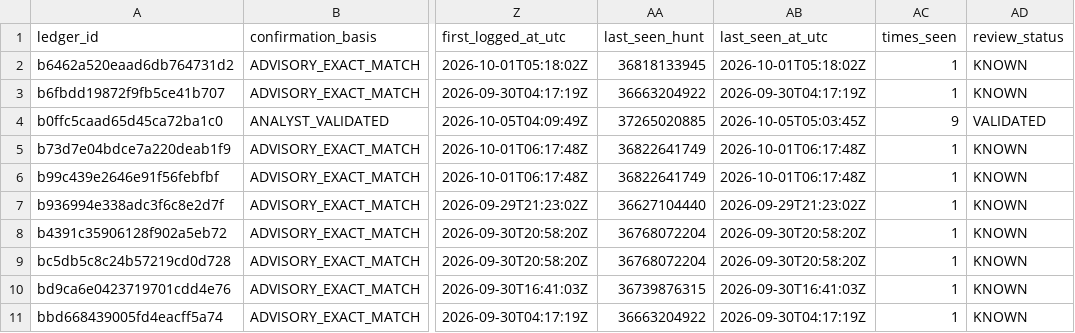
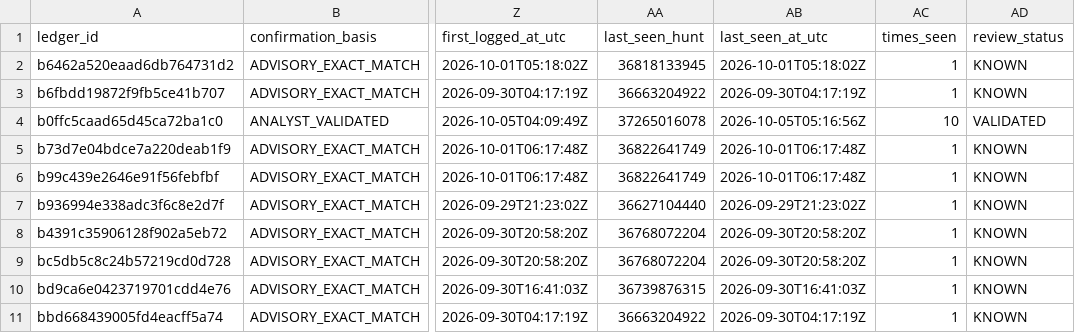
Before and after one commit to OpenSource-For-Freedom/Huginn, a CSV file: ledger/cve_ledger/packagist-b.csv, drawn as a sheet; only a part is shown, gaps mark what is left out; the diff names each change by its address in the sheet, - before the commit and + after, or states it on an @@ line.

```diff
--- a/ledger/cve_ledger/packagist-b.csv
+++ b/ledger/cve_ledger/packagist-b.csv
-AA4 (last_seen_hunt): 37265020885
+AA4 (last_seen_hunt): 37265016078
-AB4 (last_seen_at_utc): 2026-10-05T05:03:45Z
+AB4 (last_seen_at_utc): 2026-10-05T05:16:56Z
-AC4 (times_seen): 9
+AC4 (times_seen): 10
```
Also changed, not shown: ledger/cve_ledger/pypi-0.csv, ledger/cve_ledger/pypi-2.csv, 7 other files.
